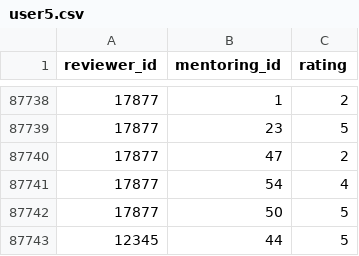
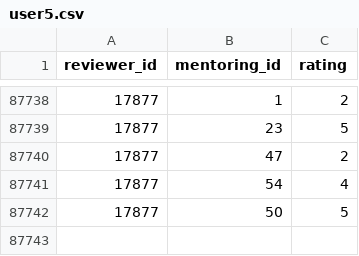
Before and after one commit to the-mentors/the-mentors-recommend, a CSV file: user5.csv, drawn as a sheet; only a part is shown, gaps mark what is left out.

```diff
--- a/user5.csv
+++ b/user5.csv
@@ -87742,2 +87742 @@ reviewer_id,mentoring_id,rating
 17877,50,5
-12345,44,5
```
Also changed, not shown: 2 other files.
